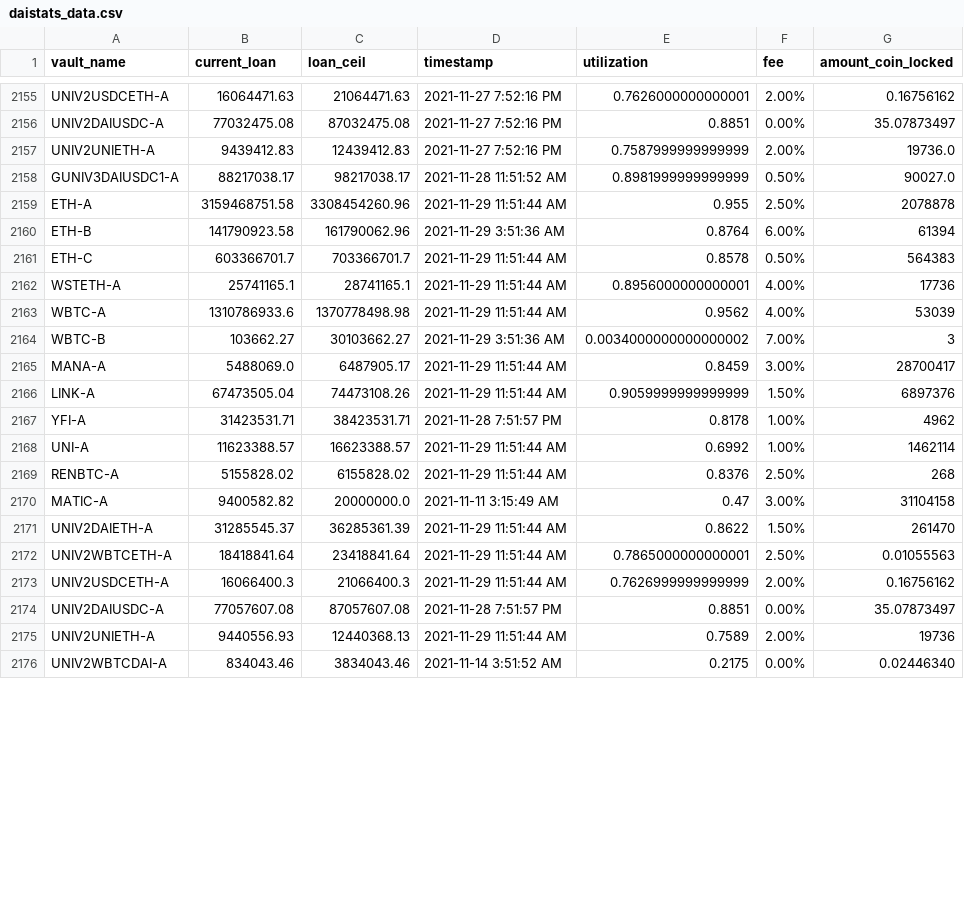
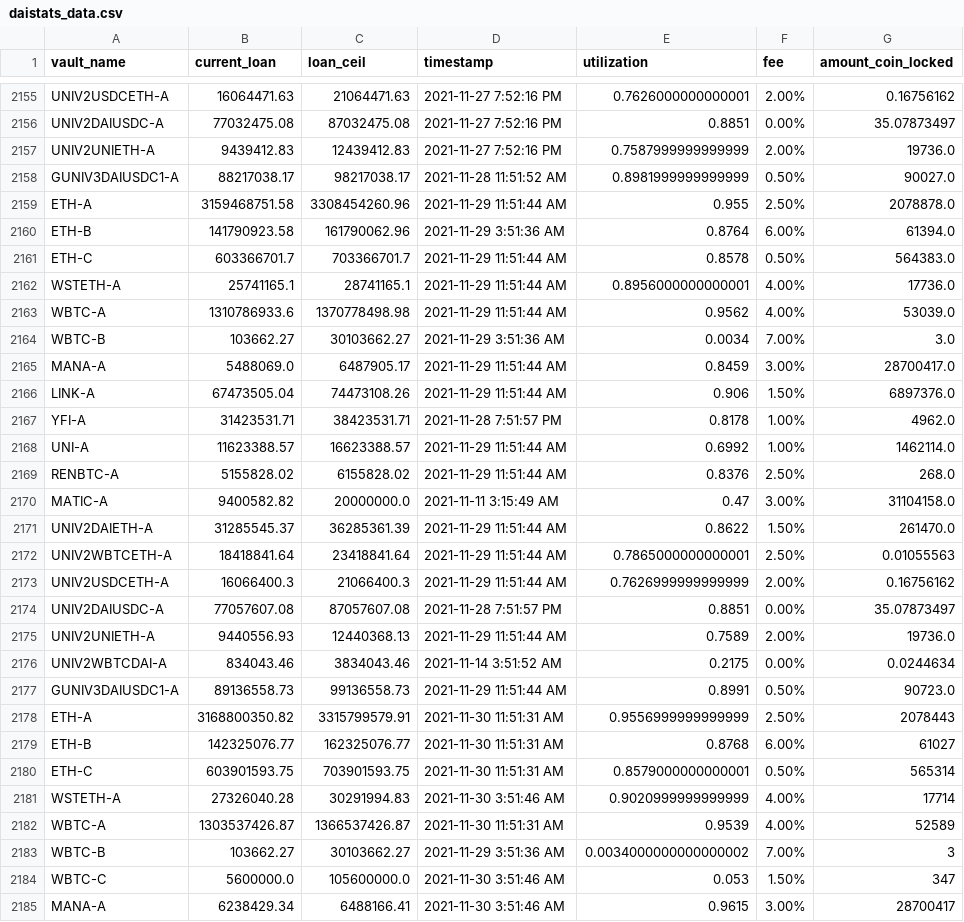
Before and after one commit to geniusnhu/daistats, a CSV file: daistats_data.csv, drawn as a sheet; only a part is shown, gaps mark what is left out; the shorter side is filled out with more unchanged rows; the diff covers the shown part only.

```diff
--- a/daistats_data.csv
+++ b/daistats_data.csv
@@ -2158,15 +2158,15 @@ UNIV2UNIETH-A,9439412.83,12439412.83,2021-11-27 7:52:16 PM,0.7587999999999999,2.
 GUNIV3DAIUSDC1-A,88217038.17,98217038.17,2021-11-28 11:51:52 AM,0.8981999999999999,0.50%,90027.0
-ETH-A,3159468751.58,3308454260.96,2021-11-29 11:51:44 AM,0.955,2.50%,2078878
-ETH-B,141790923.58,161790062.96,2021-11-29 3:51:36 AM,0.8764,6.00%,61394
-ETH-C,603366701.7,703366701.7,2021-11-29 11:51:44 AM,0.8578,0.50%,564383
-WSTETH-A,25741165.1,28741165.1,2021-11-29 11:51:44 AM,0.8956000000000001,4.00%,17736
-WBTC-A,1310786933.6,1370778498.98,2021-11-29 11:51:44 AM,0.9562,4.00%,53039
-WBTC-B,103662.27,30103662.27,2021-11-29 3:51:36 AM,0.0034000000000000002,7.00%,3
-MANA-A,5488069.0,6487905.17,2021-11-29 11:51:44 AM,0.8459,3.00%,28700417
-LINK-A,67473505.04,74473108.26,2021-11-29 11:51:44 AM,0.9059999999999999,1.50%,6897376
-YFI-A,31423531.71,38423531.71,2021-11-28 7:51:57 PM,0.8178,1.00%,4962
-UNI-A,11623388.57,16623388.57,2021-11-29 11:51:44 AM,0.6992,1.00%,1462114
-RENBTC-A,5155828.02,6155828.02,2021-11-29 11:51:44 AM,0.8376,2.50%,268
-MATIC-A,9400582.82,20000000.0,2021-11-11 3:15:49 AM,0.47,3.00%,31104158
-UNIV2DAIETH-A,31285545.37,36285361.39,2021-11-29 11:51:44 AM,0.8622,1.50%,261470
+ETH-A,3159468751.58,3308454260.96,2021-11-29 11:51:44 AM,0.955,2.50%,2078878.0
+ETH-B,141790923.58,161790062.96,2021-11-29 3:51:36 AM,0.8764,6.00%,61394.0
+ETH-C,603366701.7,703366701.7,2021-11-29 11:51:44 AM,0.8578,0.50%,564383.0
+WSTETH-A,25741165.1,28741165.1,2021-11-29 11:51:44 AM,0.8956000000000001,4.00%,17736.0
+WBTC-A,1310786933.6,1370778498.98,2021-11-29 11:51:44 AM,0.9562,4.00%,53039.0
+WBTC-B,103662.27,30103662.27,2021-11-29 3:51:36 AM,0.0034,7.00%,3.0
+MANA-A,5488069.0,6487905.17,2021-11-29 11:51:44 AM,0.8459,3.00%,28700417.0
+LINK-A,67473505.04,74473108.26,2021-11-29 11:51:44 AM,0.906,1.50%,6897376.0
+YFI-A,31423531.71,38423531.71,2021-11-28 7:51:57 PM,0.8178,1.00%,4962.0
+UNI-A,11623388.57,16623388.57,2021-11-29 11:51:44 AM,0.6992,1.00%,1462114.0
+RENBTC-A,5155828.02,6155828.02,2021-11-29 11:51:44 AM,0.8376,2.50%,268.0
+MATIC-A,9400582.82,20000000.0,2021-11-11 3:15:49 AM,0.47,3.00%,31104158.0
+UNIV2DAIETH-A,31285545.37,36285361.39,2021-11-29 11:51:44 AM,0.8622,1.50%,261470.0
 UNIV2WBTCETH-A,18418841.64,23418841.64,2021-11-29 11:51:44 AM,0.7865000000000001,2.50%,0.01055563
@@ -2174,2 +2174,12 @@ UNIV2USDCETH-A,16066400.3,21066400.3,2021-11-29 11:51:44 AM,0.7626999999999999,2
 UNIV2DAIUSDC-A,77057607.08,87057607.08,2021-11-28 7:51:57 PM,0.8851,0.00%,35.07873497
-UNIV2UNIETH-A,9440556.93,12440368.13,2021-11-29 11:51:44 AM,0.7589,2.00%,19736
+UNIV2UNIETH-A,9440556.93,12440368.13,2021-11-29 11:51:44 AM,0.7589,2.00%,19736.0
+UNIV2WBTCDAI-A,834043.46,3834043.46,2021-11-14 3:51:52 AM,0.2175,0.00%,0.0244634
+GUNIV3DAIUSDC1-A,89136558.73,99136558.73,2021-11-29 11:51:44 AM,0.8991,0.50%,90723.0
+ETH-A,3168800350.82,3315799579.91,2021-11-30 11:51:31 AM,0.9556999999999999,2.50%,2078443
+ETH-B,142325076.77,162325076.77,2021-11-30 11:51:31 AM,0.8768,6.00%,61027
+ETH-C,603901593.75,703901593.75,2021-11-30 11:51:31 AM,0.8579000000000001,0.50%,565314
+WSTETH-A,27326040.28,30291994.83,2021-11-30 3:51:46 AM,0.9020999999999999,4.00%,17714
+WBTC-A,1303537426.87,1366537426.87,2021-11-30 11:51:31 AM,0.9539,4.00%,52589
+WBTC-B,103662.27,30103662.27,2021-11-29 3:51:36 AM,0.0034000000000000002,7.00%,3
+WBTC-C,5600000.0,105600000.0,2021-11-30 3:51:46 AM,0.053,1.50%,347
+MANA-A,6238429.34,6488166.41,2021-11-30 3:51:46 AM,0.9615,3.00%,28700417
```
Also changed, not shown: 11 added rows and 2 removed rows elsewhere in this file, rich_wallet.csv.
